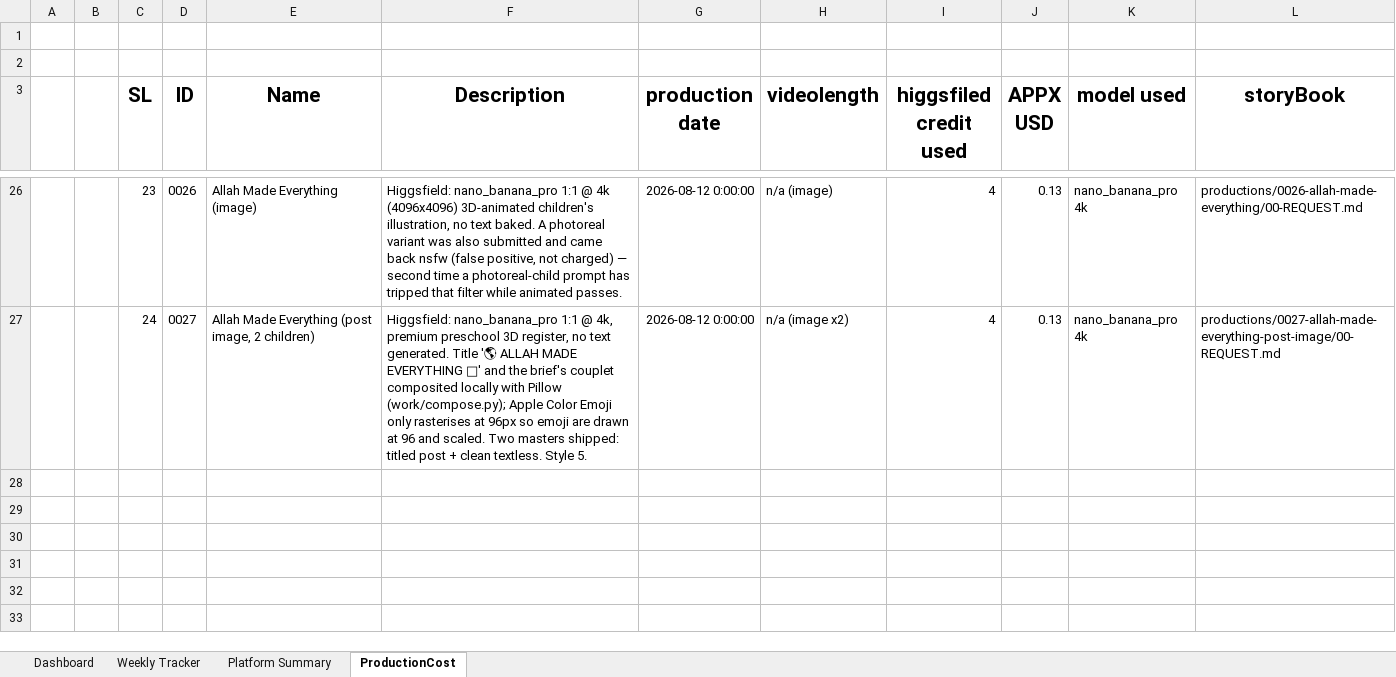
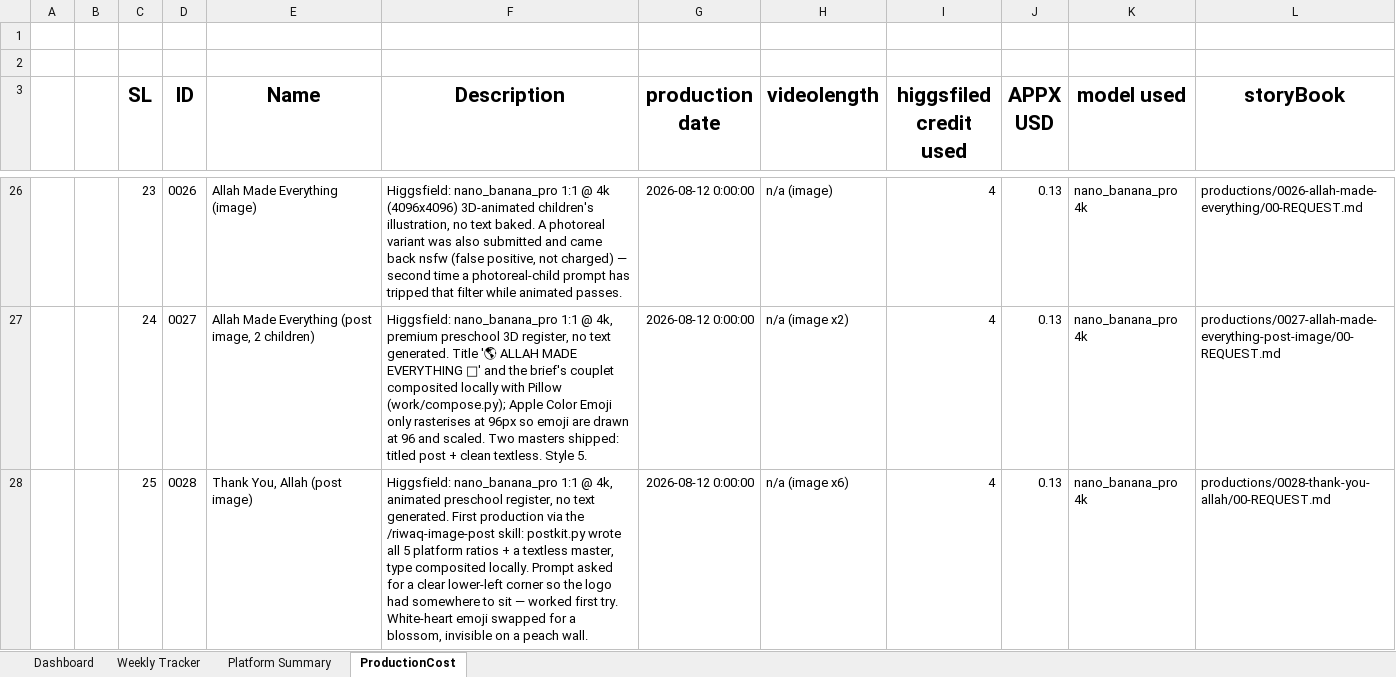
Before and after one commit to nurnquant/AI-MOS-VID, an Excel workbook: costTracker/social-media-tracker.xlsx, sheet ProductionCost, drawn as a sheet; only a part is shown, gaps mark what is left out; values as stored, in another font and other column widths than the file's, no borders; the diff names each change by its address in the sheet, - before the commit and + after, or states it on an @@ line.

```diff
--- a/costTracker/social-media-tracker.xlsx (sheet ProductionCost)
+++ b/costTracker/social-media-tracker.xlsx (sheet ProductionCost)
+row 28:  |  | 25 | 0028 | Thank You, Allah (post image) | Higgsfield: nano_banana_pro 1:1 @ 4k, animated preschool register, no text generated. First production via the /riwaq-image-post skill: postkit.py wrote all 5 platform ratios + a textless master, type composited locally. Prompt asked for a clear lower-left corner so the logo had somewhere to sit — worked first try. White-heart emoji swapped for a blossom, invisible on a peach wall. | 2026-08-12 0:00:00 | n/a (image x6) | 4 | 0.13 | nano_banana_pro 4k | productions/0028-thank-you-allah/00-REQUEST.md
```
Also changed, not shown: 7 other files.
